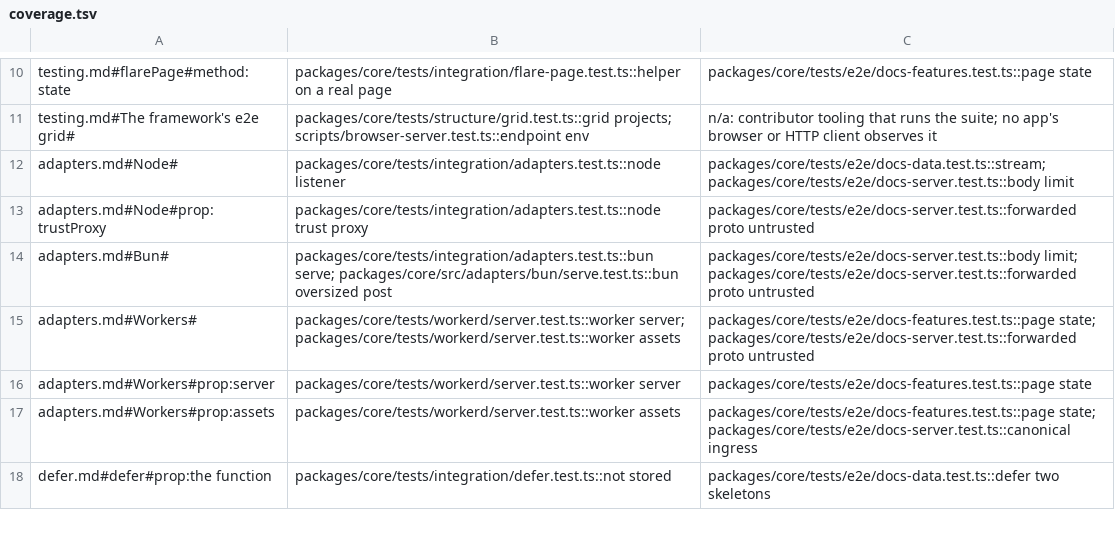
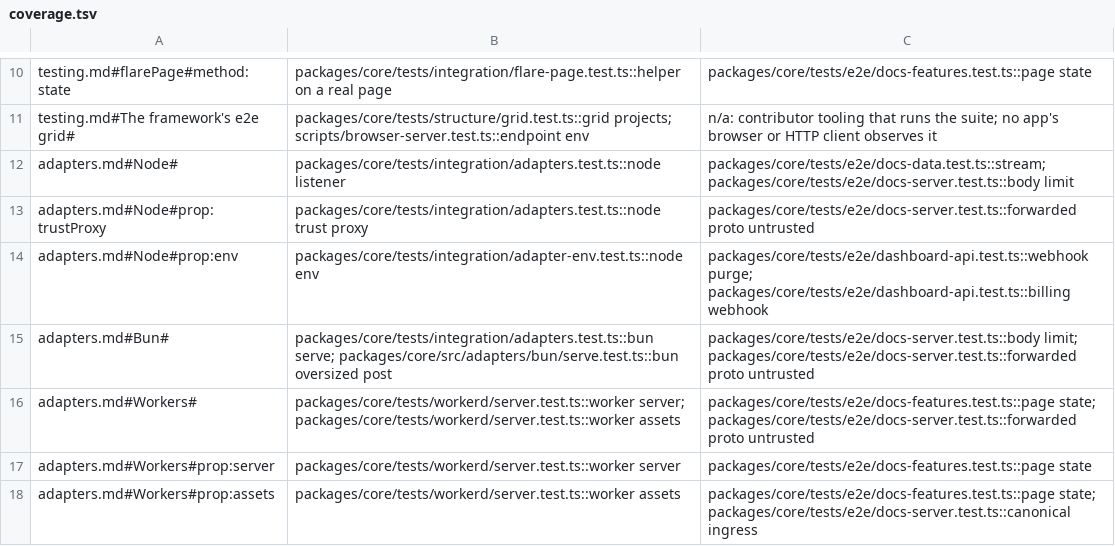
Before and after one commit to lovrozagar/flare, a TSV file: blueprint/coverage.tsv, drawn as a sheet; only a part is shown, gaps mark what is left out; the shorter side is filled out with more unchanged rows; the diff names each change by its address in the sheet, - before the commit and + after, or states it on an @@ line.

Commit message:
fix(bit-01): the Node listener hands the server process.env or its env option as env (BUGS 372)
createNodeListener called server.fetch(request, undefined, ctx), so a loader's env was
undefined on Node and dx/cache.md's webhook threw on env.REVALIDATE_SECRET. The listener now
takes env, any value, process.env when absent; the Node dev server inherits it. Red first:
listener.test env and wait until, and tests/integration/adapter-env.test node env.

```diff
--- a/blueprint/coverage.tsv
+++ b/blueprint/coverage.tsv
+row 14: adapters.md#Node#prop:env | packages/core/tests/integration/adapter-env.test.ts::node env | packages/core/tests/e2e/dashboard-api.test.ts::webhook purge; packages/core/tests/e2e/dashboard-api.test.ts::billing webhook
```
Also changed, not shown: blueprint/files.tsv, 5 other files.
